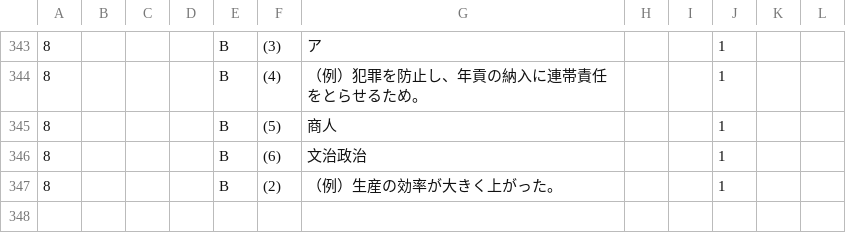
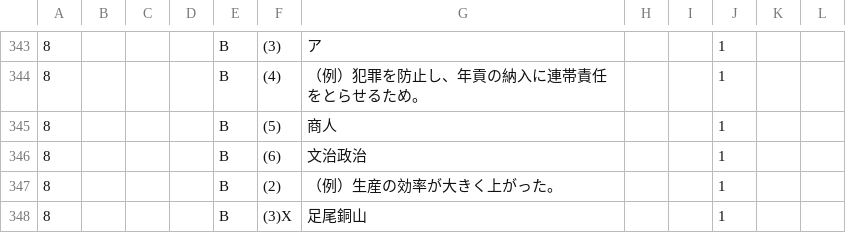
Before and after one commit to rebale-minobe/RIA, a CSV file: data/answer_log_social_pivot.csv, drawn as a sheet; only a part is shown, gaps mark what is left out; the diff names each change by its address in the sheet, - before the commit and + after, or states it on an @@ line.

Commit message:
[social] maru: p8 B (3)X

```diff
--- a/data/answer_log_social_pivot.csv
+++ b/data/answer_log_social_pivot.csv
+row 348: 8 |  |  |  | B | (3)X | 足尾銅山 |  |  | 1
```
